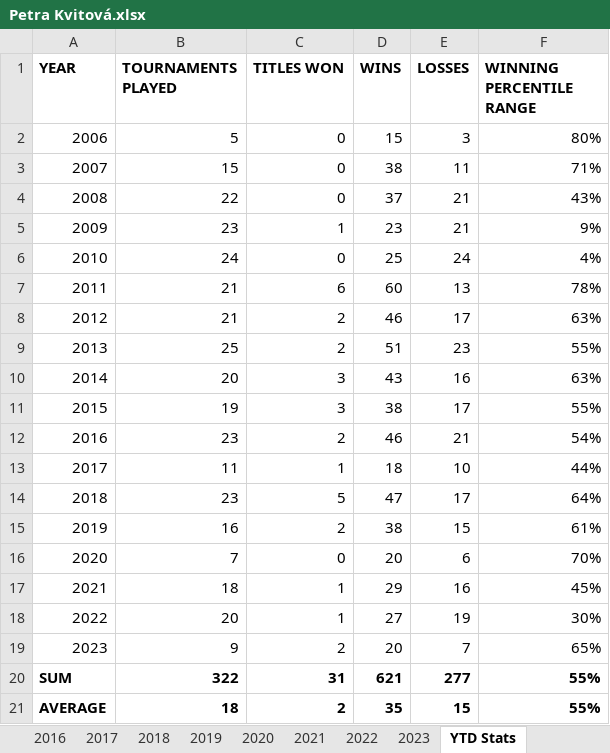
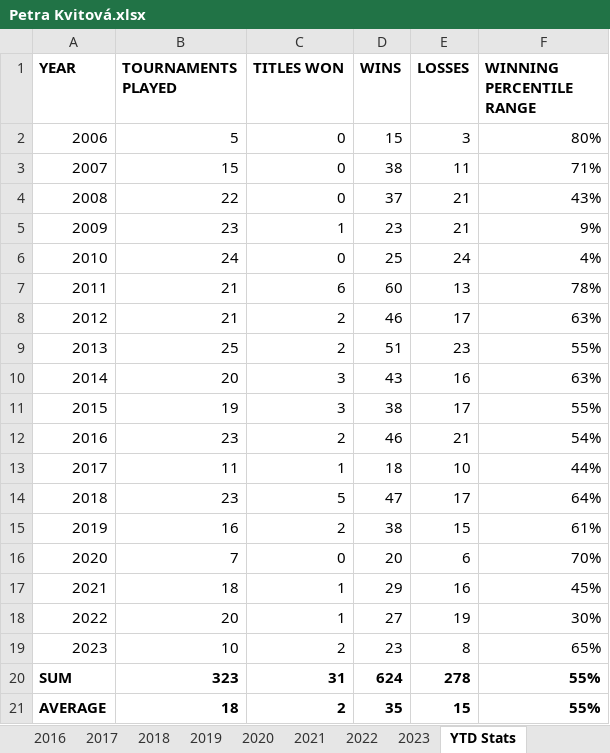
Before and after one commit to soumyavajjhala/soumyavajjhala.github.io, an Excel workbook: Tennis/WTA Tour/Petra Kvitová.xlsx, sheet YTD Stats, drawn as a sheet; values as stored, in another font and other column widths than the file's, no borders; conditional formats not drawn; the diff names each change by its address in the sheet, - before the commit and + after, or states it on an @@ line.

```diff
--- a/Tennis/WTA Tour/Petra Kvitová.xlsx (sheet YTD Stats)
+++ b/Tennis/WTA Tour/Petra Kvitová.xlsx (sheet YTD Stats)
-B19 (TOURNAMENTS PLAYED): 9
+B19 (TOURNAMENTS PLAYED): 10
-D19 (WINS): 20
+D19 (WINS): 23
-E19 (LOSSES): 7
+E19 (LOSSES): 8
-B20 (TOURNAMENTS PLAYED): 322
+B20 (TOURNAMENTS PLAYED): 323
-D20 (WINS): 621
+D20 (WINS): 624
-E20 (LOSSES): 277
+E20 (LOSSES): 278
```
Also changed, not shown: sheet 2023, charts or pictures, Tennis/WTA Tour/Victória Azárenka.xlsx, Tennis/WTA Tour/WTA YTD Winning Percentile Range Leaderboad.xlsx.
